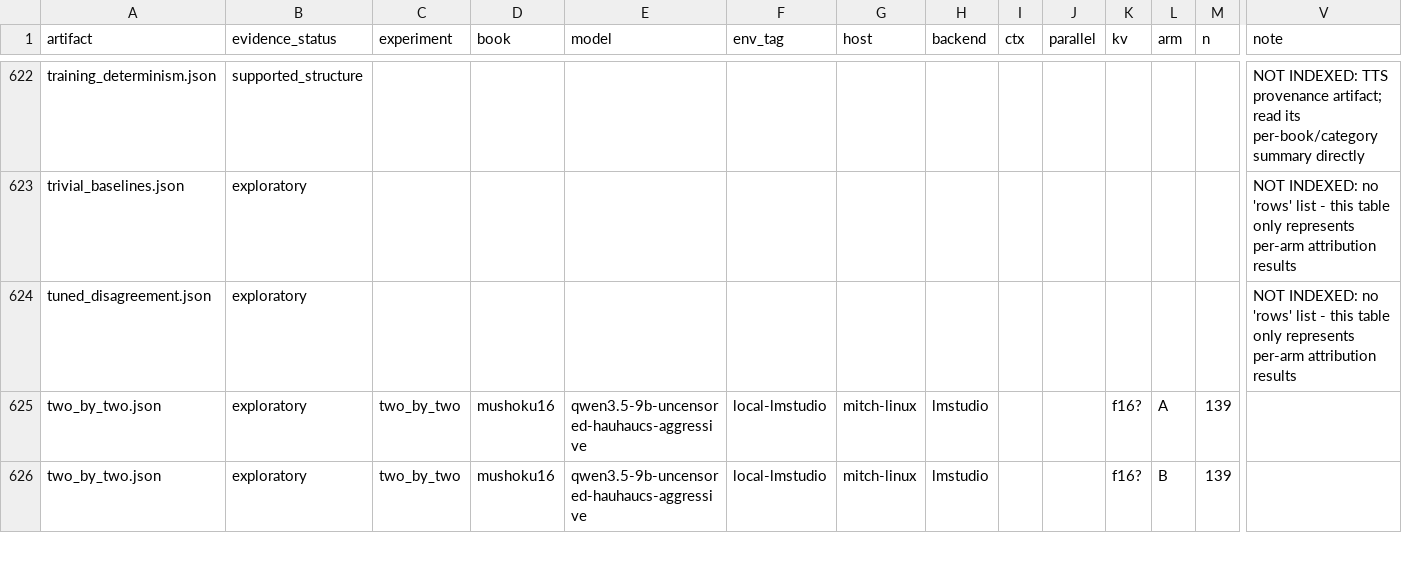
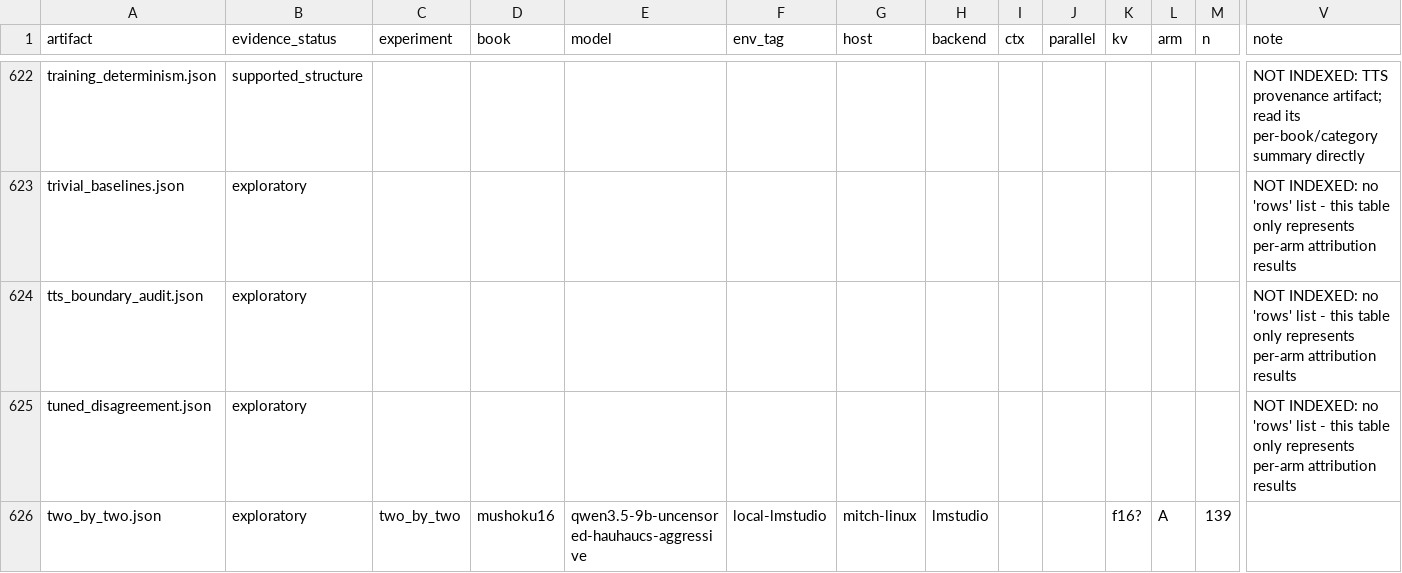
Before and after one commit to Finrandojin/alexandria-audiobook, a CSV file: results_index.csv, drawn as a sheet; only a part is shown, gaps mark what is left out; the shorter side is filled out with more unchanged rows; rows hold the shown columns only; the diff names each change by its address in the sheet, - before the commit and + after, or states it on an @@ line.

```diff
--- a/results_index.csv
+++ b/results_index.csv
+row 624: tts_boundary_audit.json | exploratory |  |  |  |  |  |  |  |  |  |  |  | NOT INDEXED: no 'rows' list - this table only represents per-arm attribution results
```
Also changed, not shown: 8 other files.
